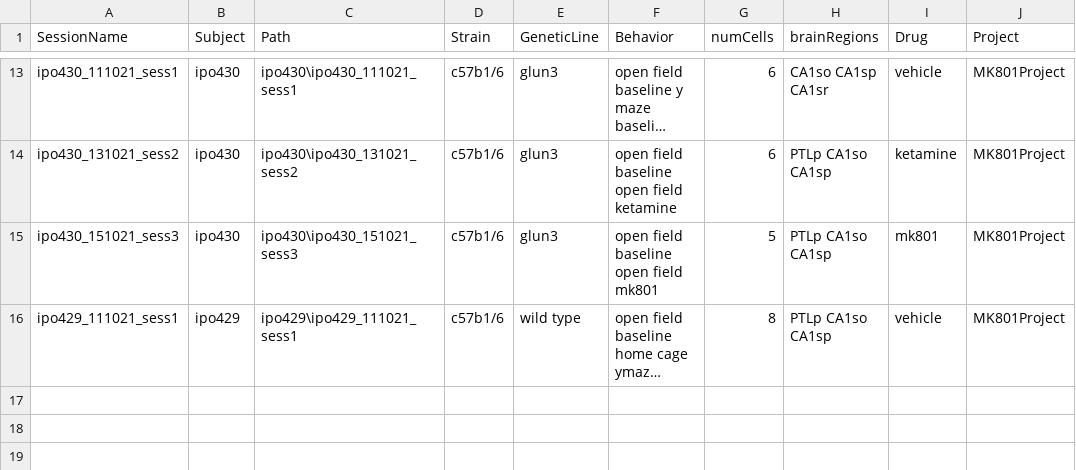
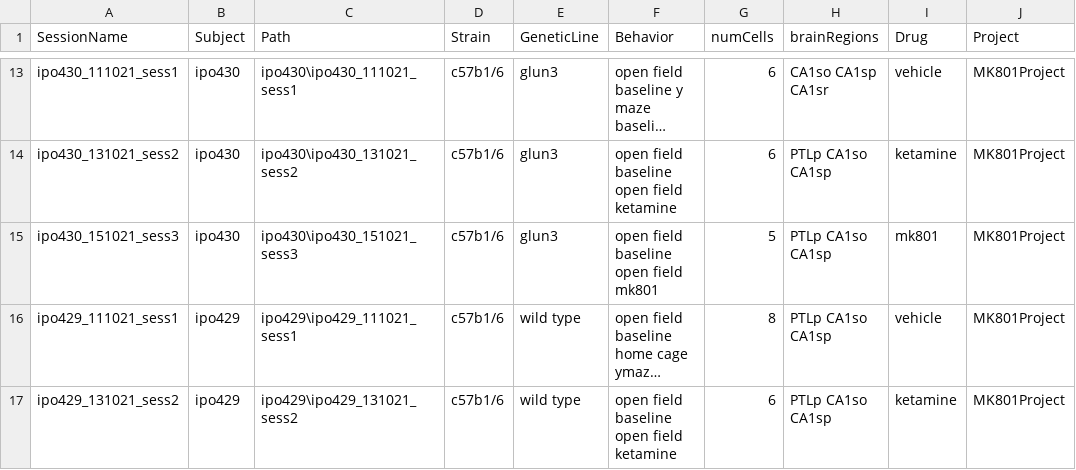
Before and after one commit to abadpablo/MK801Project, a CSV file: indexedSessions_MK801Project.csv, drawn as a sheet; only a part is shown, gaps mark what is left out; long unchanged cells end in …; the diff names each change by its address in the sheet, - before the commit and + after, or states it on an @@ line.

Commit message:
Added Session: IPO429_131021_sess2

```diff
--- a/indexedSessions_MK801Project.csv
+++ b/indexedSessions_MK801Project.csv
+row 17: ipo429_131021_sess2 | ipo429 | ipo429\ipo429_131021_sess2 | c57b1/6 | wild type | open field baseline open field ketamine | 6 | PTLp CA1so CA1sp | ketamine | MK801Project
```
